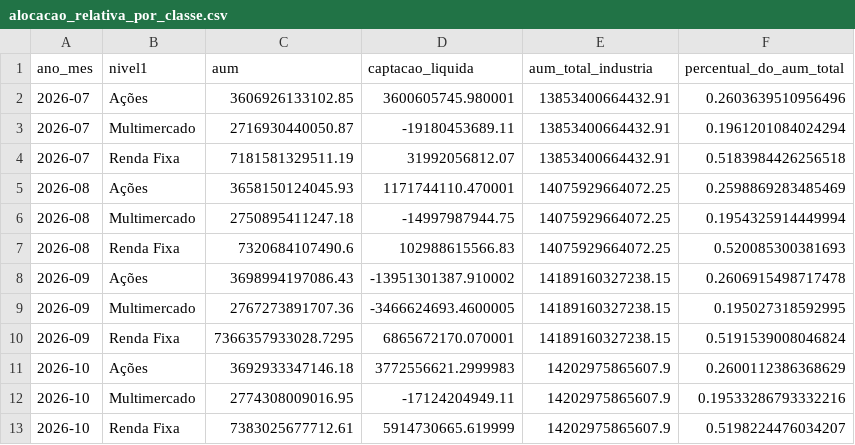
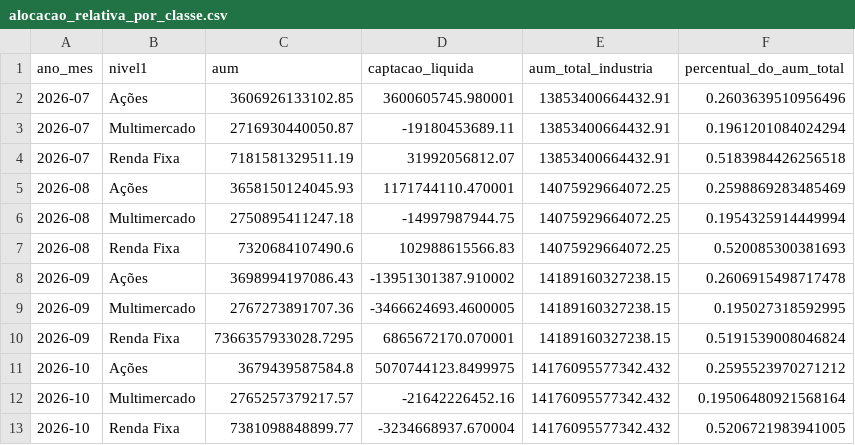
Before and after one commit to CaioLSouza/my_portfolio, a CSV file: boletim_fundos_anbima/resultados/alocacao_relativa_por_classe.csv, drawn as a sheet.

```diff
--- a/boletim_fundos_anbima/resultados/alocacao_relativa_por_classe.csv
+++ b/boletim_fundos_anbima/resultados/alocacao_relativa_por_classe.csv
@@ -10,4 +10,4 @@ ano_mes,nivel1,aum,captacao_liquida,aum_total_industria,percentual_do_aum_total
 2026-09,Renda Fixa,7366357933028.7295,6865672170.070001,14189160327238.15,0.5191539008046824
-2026-10,Ações,3692933347146.18,3772556621.2999983,14202975865607.9,0.2600112386368629
-2026-10,Multimercado,2774308009016.95,-17124204949.11,14202975865607.9,0.19533286793332216
-2026-10,Renda Fixa,7383025677712.61,5914730665.619999,14202975865607.9,0.5198224476034207
+2026-10,Ações,3679439587584.8,5070744123.8499975,14176095577342.432,0.2595523970271212
+2026-10,Multimercado,2765257379217.57,-21642226452.16,14176095577342.432,0.19506480921568164
+2026-10,Renda Fixa,7381098848899.77,-3234668937.670004,14176095577342.432,0.5206721983941005
```
Also changed, not shown: boletim_fundos_anbima/resultados/acoes_subclasses.csv, boletim_fundos_anbima/resultados/aum_captacao_por_classe.csv, 1 other file.
